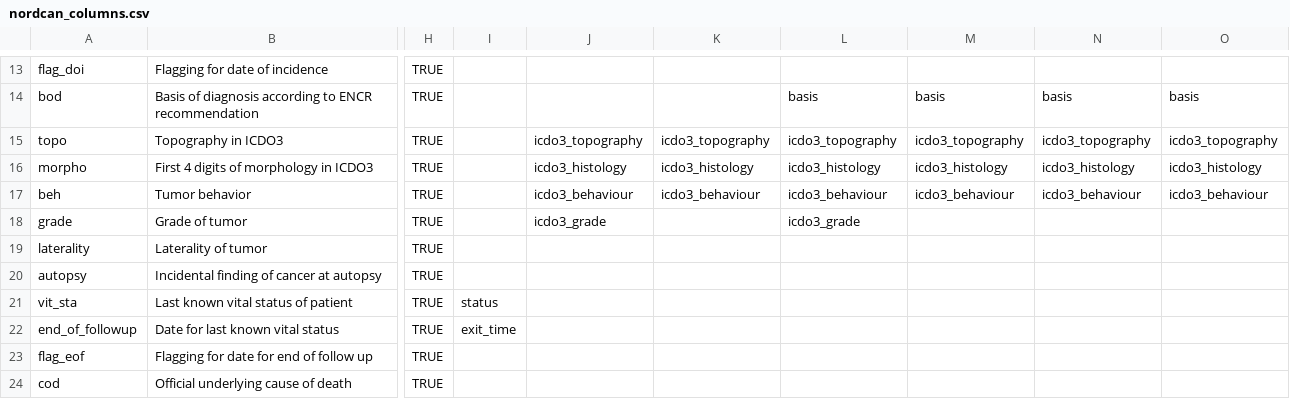
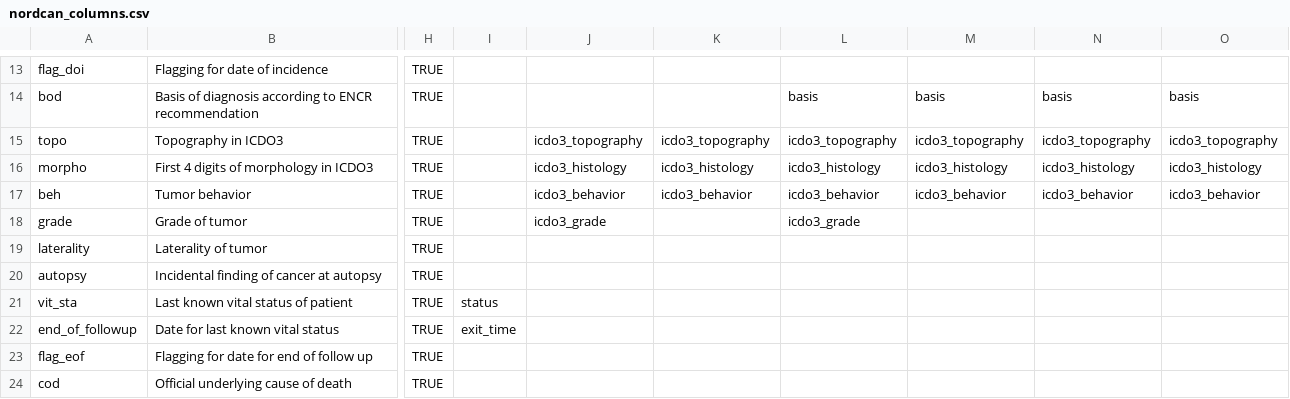
Before and after one commit to CancerRegistryOfNorway/nordcancore, a CSV file: data-raw/nordcan_columns.csv, drawn as a sheet; only a part is shown, gaps mark what is left out; the diff names each change by its address in the sheet, - before the commit and + after, or states it on an @@ line.

Commit message:
nordcan_columns.csv: icdo3_behaviour -> icdo3_behavior (without u)

```diff
--- a/data-raw/nordcan_columns.csv
+++ b/data-raw/nordcan_columns.csv
-J17: icdo3_behaviour
+J17: icdo3_behavior
-K17: icdo3_behaviour
+K17: icdo3_behavior
-L17: icdo3_behaviour
+L17: icdo3_behavior
-M17: icdo3_behaviour
+M17: icdo3_behavior
-N17: icdo3_behaviour
+N17: icdo3_behavior
-O17: icdo3_behaviour
+O17: icdo3_behavior
```
Also changed, not shown: 2 other files.
